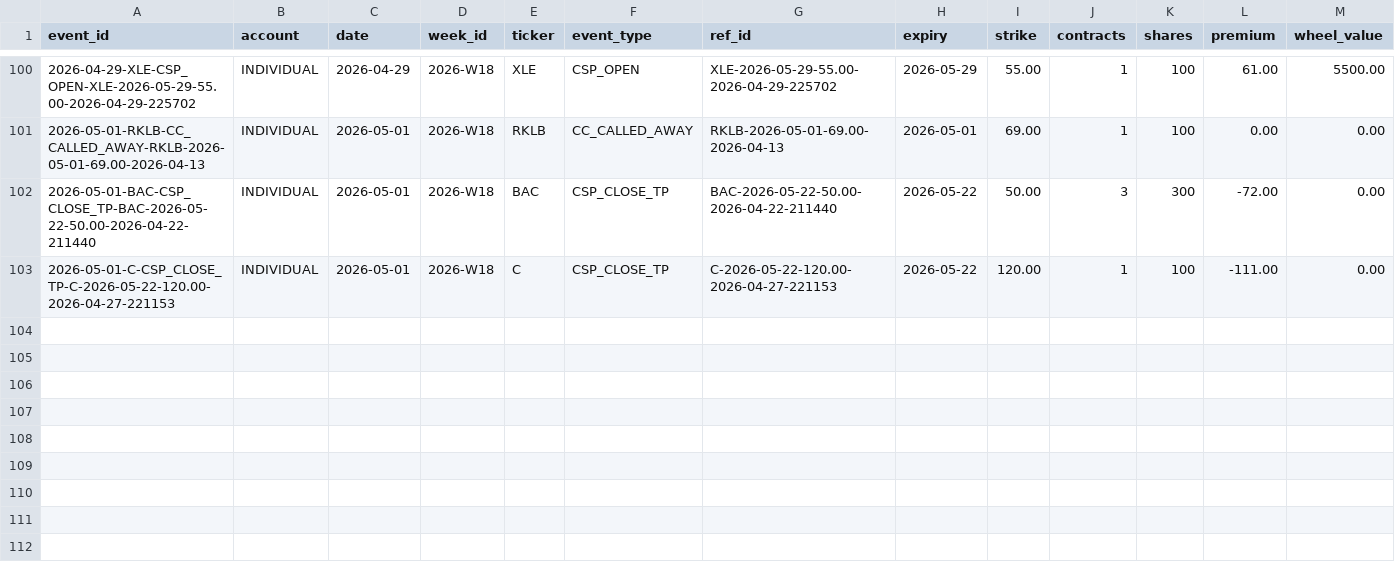
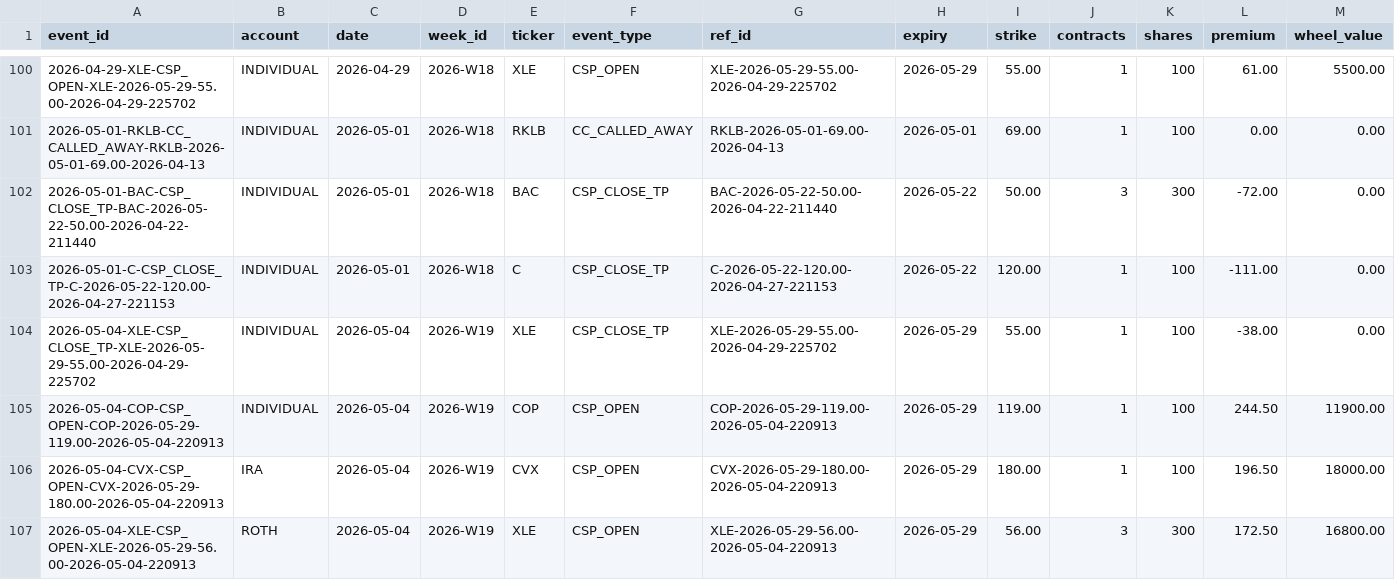
Before and after one commit to SimosProjects/Trading-Screener, a CSV file: wheel_events.csv, drawn as a sheet; only a part is shown, gaps mark what is left out; rows hold the shown columns only; the diff names each change by its address in the sheet, - before the commit and + after, or states it on an @@ line.

```diff
--- a/wheel_events.csv
+++ b/wheel_events.csv
+row 104: 2026-05-04-XLE-CSP_CLOSE_TP-XLE-2026-05-29-55.00-2026-04-29-225702 | INDIVIDUAL | 2026-05-04 | 2026-W19 | XLE | CSP_CLOSE_TP | XLE-2026-05-29-55.00-2026-04-29-225702 | 2026-05-29 | 55.00 | 1 | 100 | -38.00 | 0.00
+row 105: 2026-05-04-COP-CSP_OPEN-COP-2026-05-29-119.00-2026-05-04-220913 | INDIVIDUAL | 2026-05-04 | 2026-W19 | COP | CSP_OPEN | COP-2026-05-29-119.00-2026-05-04-220913 | 2026-05-29 | 119.00 | 1 | 100 | 244.50 | 11900.00
+row 106: 2026-05-04-CVX-CSP_OPEN-CVX-2026-05-29-180.00-2026-05-04-220913 | IRA | 2026-05-04 | 2026-W19 | CVX | CSP_OPEN | CVX-2026-05-29-180.00-2026-05-04-220913 | 2026-05-29 | 180.00 | 1 | 100 | 196.50 | 18000.00
+row 107: 2026-05-04-XLE-CSP_OPEN-XLE-2026-05-29-56.00-2026-05-04-220913 | ROTH | 2026-05-04 | 2026-W19 | XLE | CSP_OPEN | XLE-2026-05-29-56.00-2026-05-04-220913 | 2026-05-29 | 56.00 | 3 | 300 | 172.50 | 16800.00
```
Also changed, not shown: csp_ledger.csv, csp_positions.csv, 3 other files.
